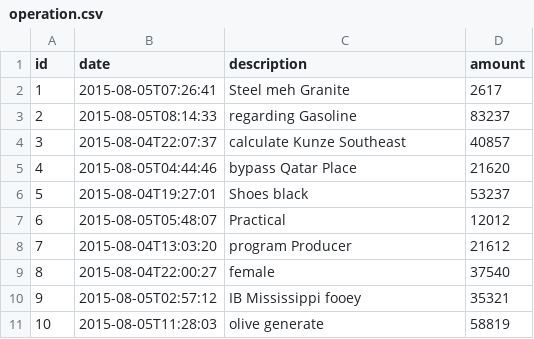
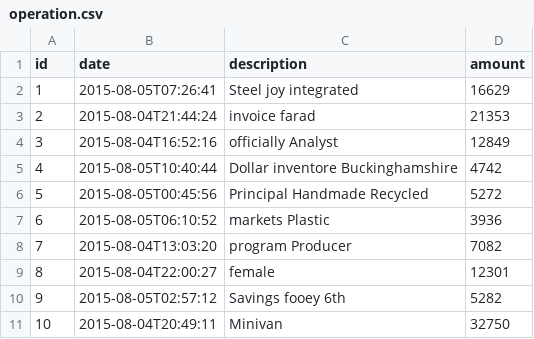
Before and after one commit to jhipster/jhipster-sample-app-gradle, a CSV file: src/main/resources/config/liquibase/fake-data/operation.csv, drawn as a sheet.

```diff
--- a/src/main/resources/config/liquibase/fake-data/operation.csv
+++ b/src/main/resources/config/liquibase/fake-data/operation.csv
@@ -1,11 +1,11 @@
 id;date;description;amount
-1;2015-08-05T07:26:41;Steel meh Granite;2617
-2;2015-08-05T08:14:33;regarding Gasoline;83237
-3;2015-08-04T22:07:37;calculate Kunze Southeast;40857
-4;2015-08-05T04:44:46;bypass Qatar Place;21620
-5;2015-08-04T19:27:01;Shoes black;53237
-6;2015-08-05T05:48:07;Practical;12012
-7;2015-08-04T13:03:20;program Producer;21612
-8;2015-08-04T22:00:27;female;37540
-9;2015-08-05T02:57:12;IB Mississippi fooey;35321
-10;2015-08-05T11:28:03;olive generate;58819
+1;2015-08-05T07:26:41;Steel joy integrated;16629
+2;2015-08-04T21:44:24;invoice farad;21353
+3;2015-08-04T16:52:16;officially Analyst;12849
+4;2015-08-05T10:40:44;Dollar inventore Buckinghamshire;4742
+5;2015-08-05T00:45:56;Principal Handmade Recycled;5272
+6;2015-08-05T06:10:52;markets Plastic;3936
+7;2015-08-04T13:03:20;program Producer;7082
+8;2015-08-04T22:00:27;female;12301
+9;2015-08-05T02:57:12;Savings fooey 6th;5282
+10;2015-08-04T20:49:11;Minivan;32750
```
Also changed, not shown: src/main/resources/config/liquibase/fake-data/bank_account.csv, 48 other files.
